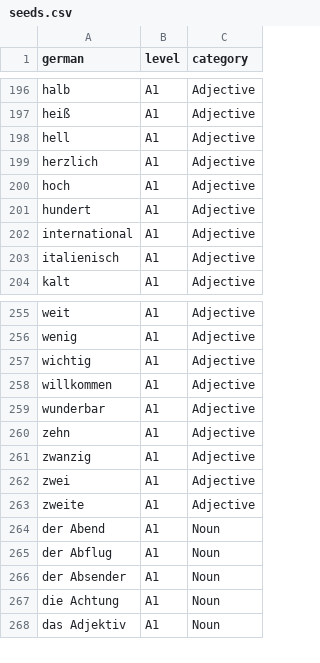
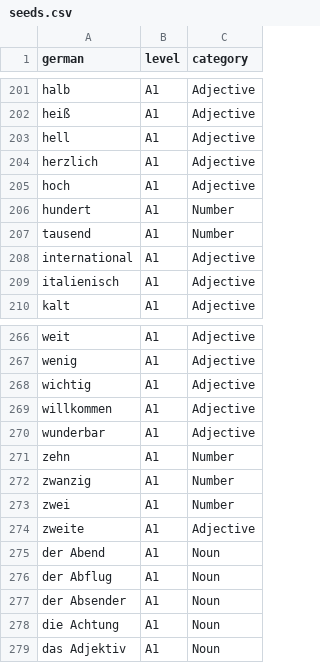
Before and after one commit to einal3m/german-vocab, a CSV file: db/seeds.csv, drawn as a sheet; only a part is shown, gaps mark what is left out; the diff covers the shown part only.

Commit message:
Add numbers to seed data.

```diff
--- a/db/seeds.csv
+++ b/db/seeds.csv
@@ -200,3 +205,4 @@ herzlich,A1,Adjective
 hoch,A1,Adjective
-hundert,A1,Adjective
+hundert,A1,Number
+tausend,A1,Number
 international,A1,Adjective
@@ -259,5 +270,5 @@ willkommen,A1,Adjective
 wunderbar,A1,Adjective
-zehn,A1,Adjective
-zwanzig,A1,Adjective
-zwei,A1,Adjective
+zehn,A1,Number
+zwanzig,A1,Number
+zwei,A1,Number
 zweite,A1,Adjective
```
Also changed, not shown: 15 added rows, 3 removed rows and 10 edited cells elsewhere in this file.
